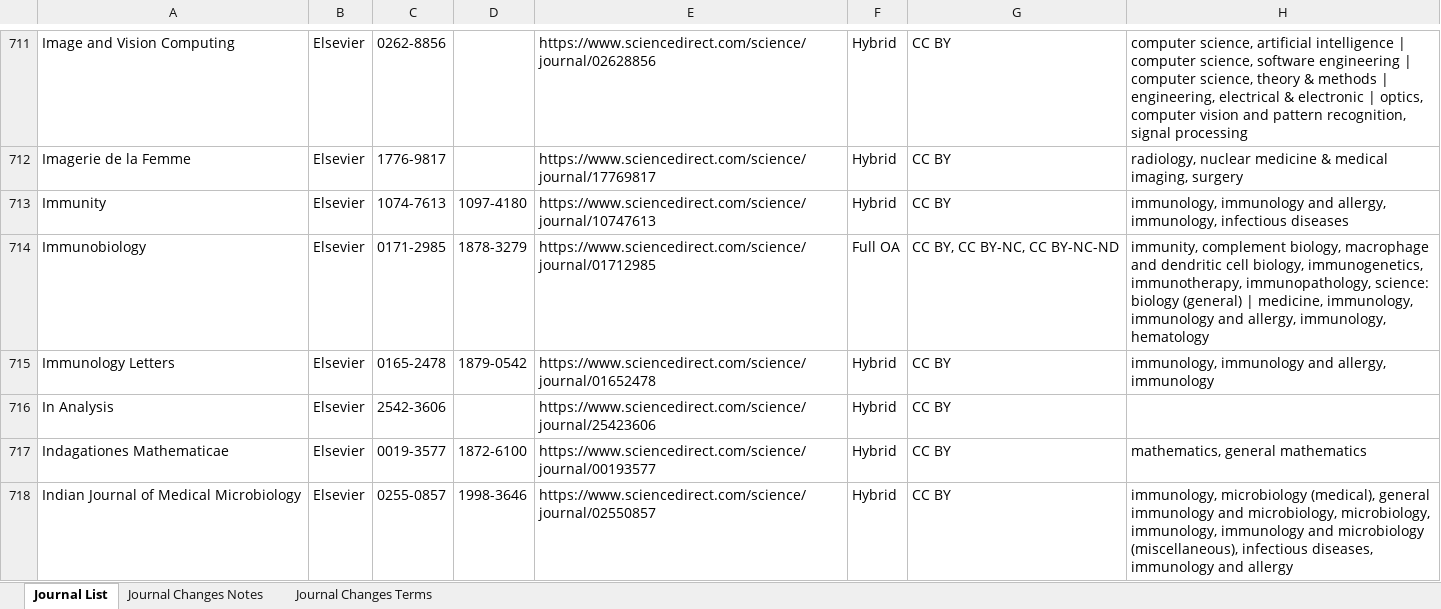
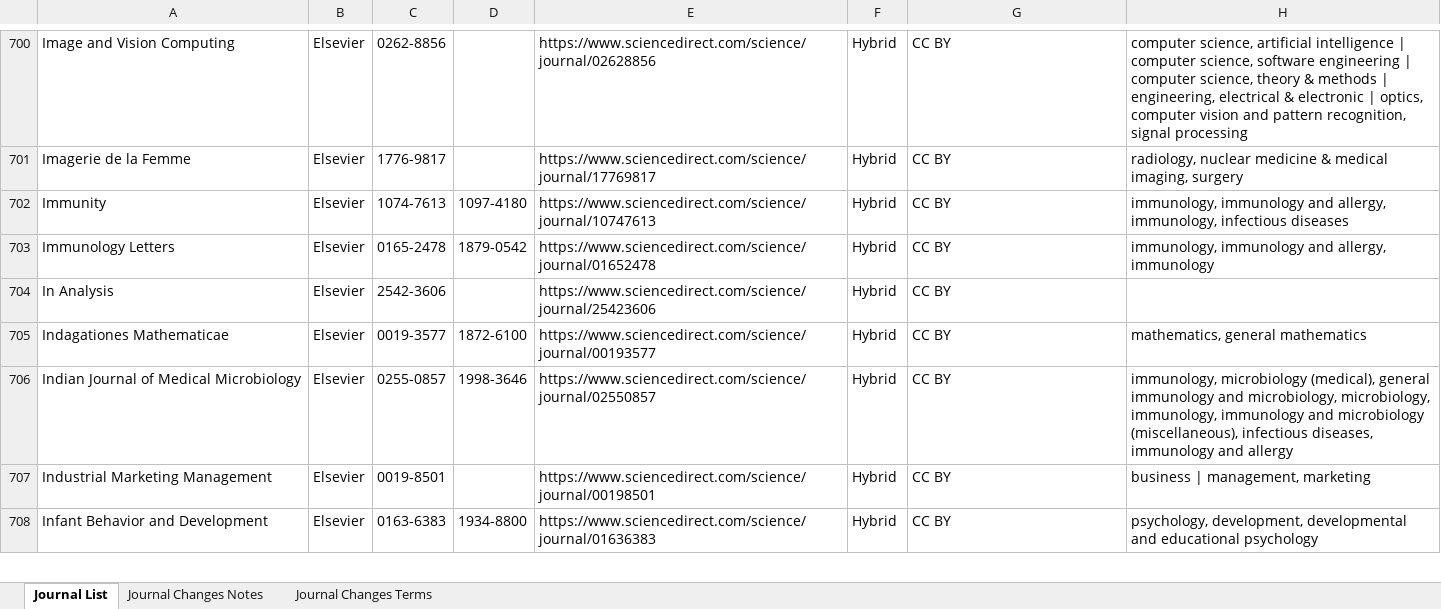
Before and after one commit to SciFreeOrg/UK-CoP, an Excel workbook: UK_CoP_TitleLists/Elsevier_Hybrid_scifreeimport.xlsx, sheet Journal List, drawn as a sheet; only a part is shown, gaps mark what is left out; the shorter side is filled out with more unchanged rows; values as stored, in another font and other column widths than the file's, no borders; table styles not drawn; removed rows and columns are numbered as before the commit, all else as after; the diff covers the shown part only; the diff names each change by its address in the sheet, - before the commit and + after, or states it on an @@ line.

Commit message:
Elsevier_Hybrid_scifreeimport 260626

```diff
--- a/UK_CoP_TitleLists/Elsevier_Hybrid_scifreeimport.xlsx (sheet Journal List)
+++ b/UK_CoP_TitleLists/Elsevier_Hybrid_scifreeimport.xlsx (sheet Journal List)
-row 714: Immunobiology | Elsevier | 0171-2985 | 1878-3279 | https://www.sciencedirect.com/science/journal/01712985 | Full OA | CC BY, CC BY-NC, CC BY-NC-ND | immunity, complement biology, macrophage and dendritic cell biology, immunogenetics, immunotherapy, immunopathology, science: biology (general) | medicine, immunology, immunology and allergy, immunology, hematology
```
Also changed, not shown: 37 removed rows and 7 moved rows elsewhere in this sheet, sheet Journal Changes Notes.
